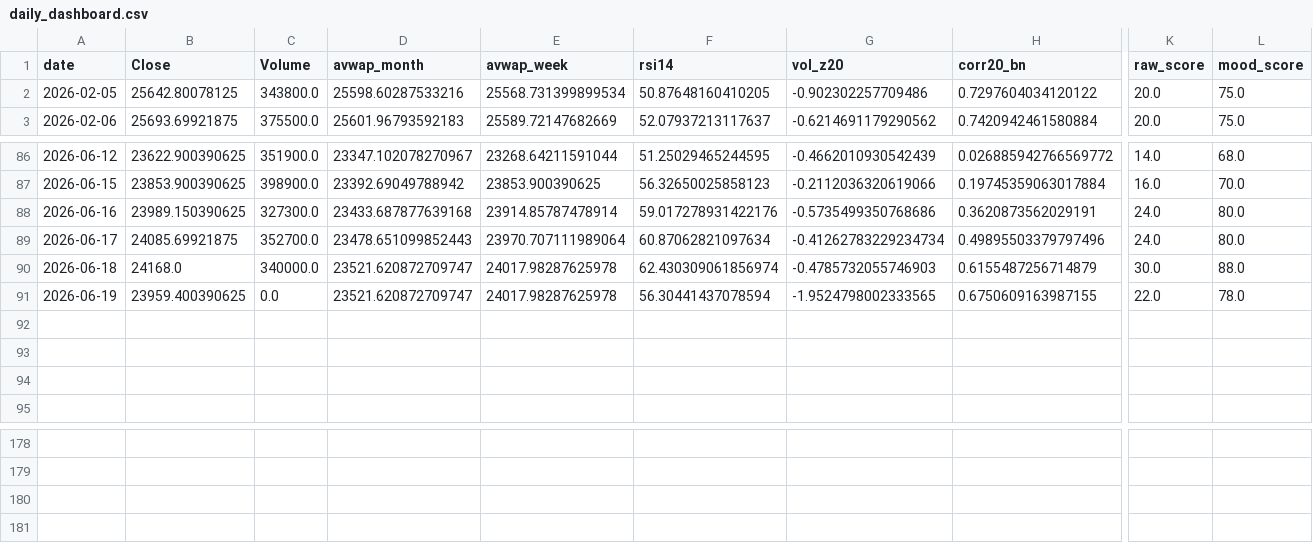
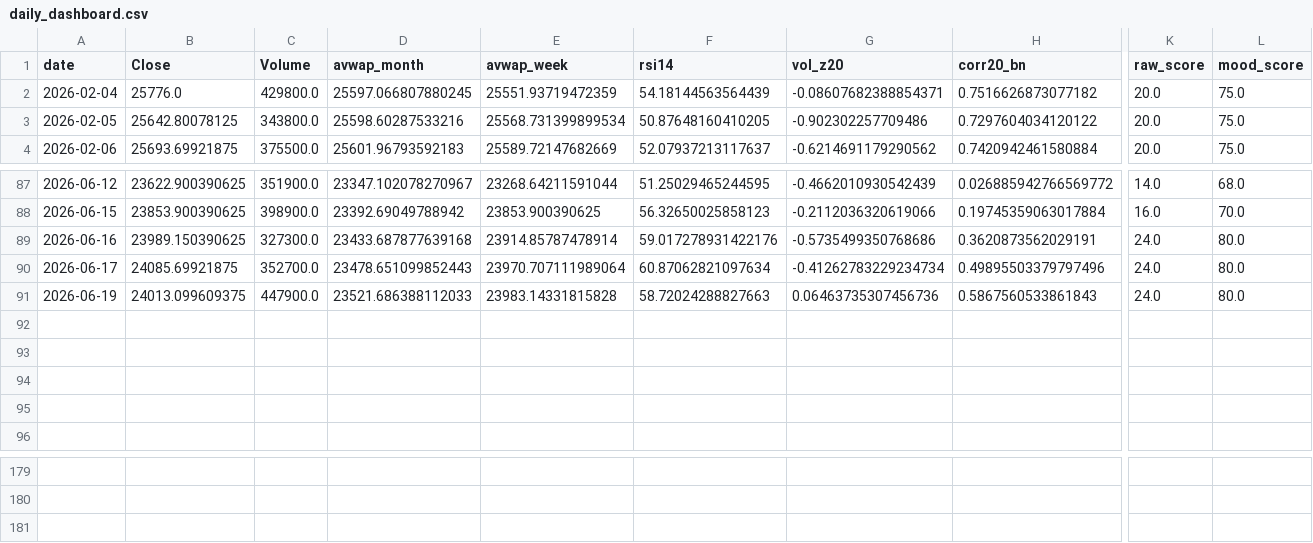
Before and after one commit to rushikesh4291/nifty-mood-mini, a CSV file: out/daily_dashboard.csv, drawn as a sheet; only a part is shown, gaps mark what is left out; removed rows and columns are numbered as before the commit, all else as after; rows hold the shown columns only; the diff names each change by its address in the sheet, - before the commit and + after, or states it on an @@ line.

```diff
--- a/out/daily_dashboard.csv
+++ b/out/daily_dashboard.csv
+row 2: 2026-02-04 | 25776.0 | 429800.0 | 25597.066807880245 | 25551.93719472359 | 54.18144563564439 | -0.08607682388854371 | 0.7516626873077182 | 20.0 | 75.0
-row 90: 2026-06-18 | 24168.0 | 340000.0 | 23521.620872709747 | 24017.98287625978 | 62.430309061856974 | -0.4785732055746903 | 0.6155487256714879 | 30.0 | 88.0
-row 91: 2026-06-19 | 23959.400390625 | 0.0 | 23521.620872709747 | 24017.98287625978 | 56.30441437078594 | -1.9524798002333565 | 0.6750609163987155 | 22.0 | 78.0
+row 91: 2026-06-19 | 24013.099609375 | 447900.0 | 23521.686388112033 | 23983.14331815828 | 58.72024288827663 | 0.06463735307456736 | 0.5867560533861843 | 24.0 | 80.0
+row 92: (empty)
-row 180: (empty)
-row 181: (empty)
+row 181: (empty)
```
